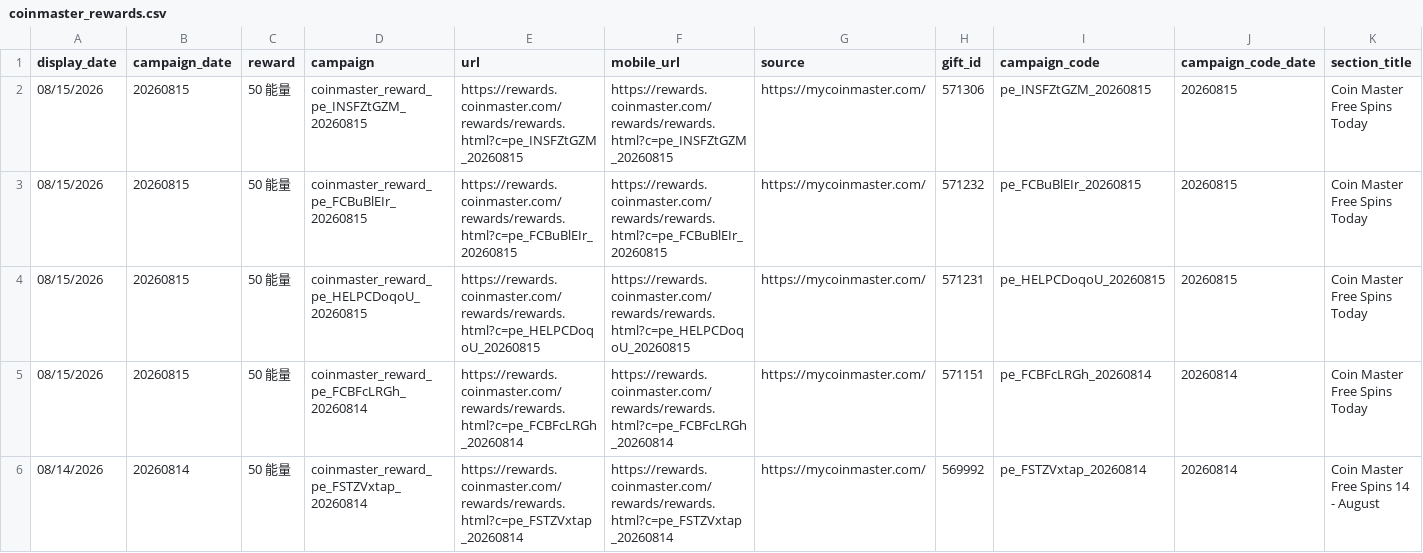
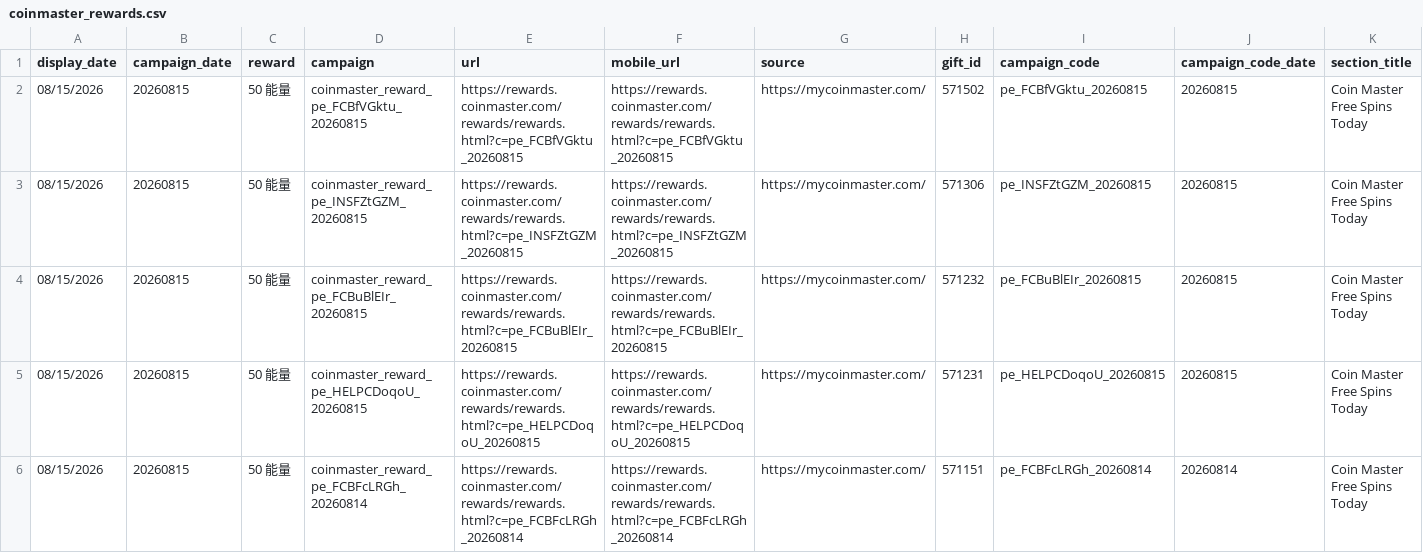
Before and after one commit to Der46/coin_fetch, a CSV file: output/coinmaster_rewards.csv, drawn as a sheet; only a part is shown; the shorter side is filled out with more unchanged rows; rows hold the shown columns only; the diff names each change by its address in the sheet, - before the commit and + after, or states it on an @@ line.

```diff
--- a/output/coinmaster_rewards.csv
+++ b/output/coinmaster_rewards.csv
+row 2: 08/15/2026 | 20260815 | 50 能量 | coinmaster_reward_pe_FCBfVGktu_20260815 | https://rewards.coinmaster.com/rewards/rewards.html?c=pe_FCBfVGktu_20260815 | https://rewards.coinmaster.com/rewards/rewards.html?c=pe_FCBfVGktu_20260815 | https://mycoinmaster.com/ | 571502 | pe_FCBfVGktu_20260815 | 20260815 | Coin Master Free Spins Today
```
Also changed, not shown: 4 other files.
